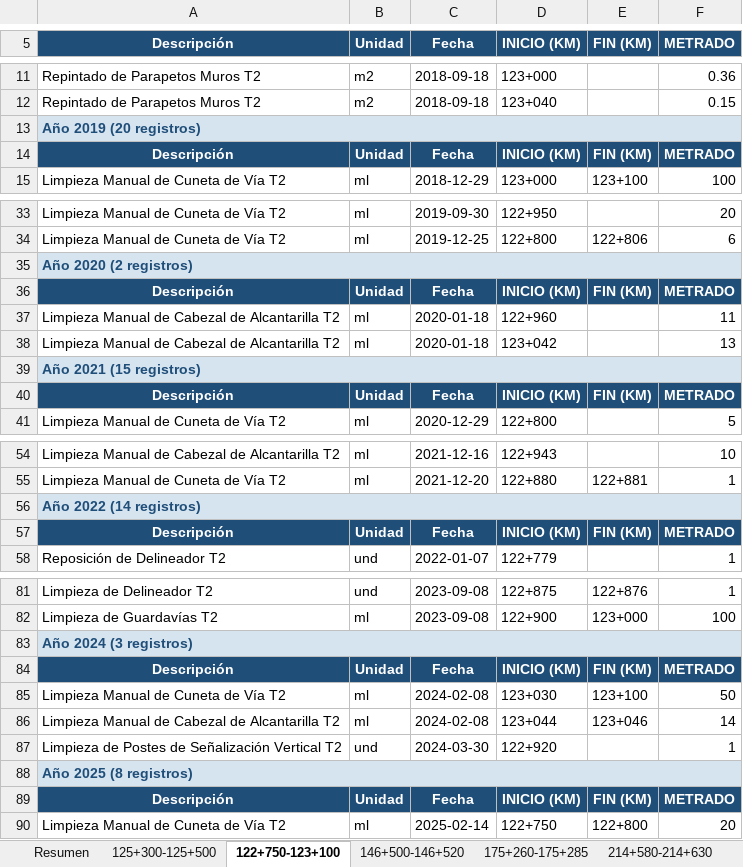
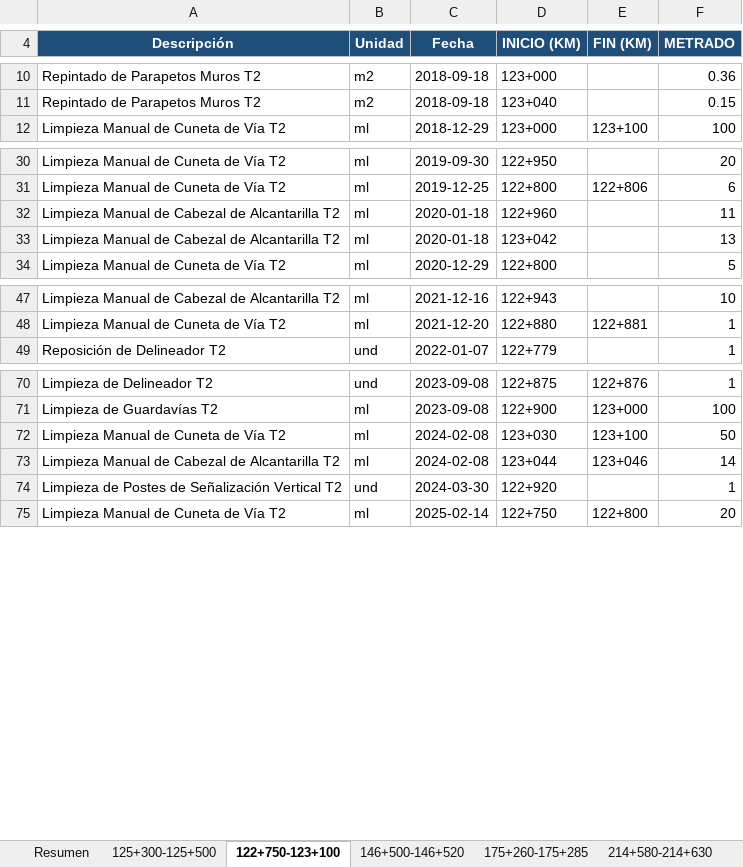
Before and after one commit to NicolasCutire/NicolasCutire, an Excel workbook: extracted/reports/tramos_filtrado_estricto/reportes_todos_tramos_filtrado_estricto.xlsx, sheet 122+750-123+100, drawn as a sheet; only a part is shown, gaps mark what is left out; values as stored, in another font and other column widths than the file's, no borders; the diff covers the shown part only; the diff names each change by its address in the sheet, - before the commit and + after, or states it on an @@ line.

```diff
--- a/extracted/reports/tramos_filtrado_estricto/reportes_todos_tramos_filtrado_estricto.xlsx (sheet 122+750-123+100)
+++ b/extracted/reports/tramos_filtrado_estricto/reportes_todos_tramos_filtrado_estricto.xlsx (sheet 122+750-123+100)
-row 13: Año 2019 (20 registros)
-row 14: Descripción | Unidad | Fecha | INICIO (KM) | FIN (KM) | METRADO
-row 35: Año 2020 (2 registros)
-row 36: Descripción | Unidad | Fecha | INICIO (KM) | FIN (KM) | METRADO
-row 39: Año 2021 (15 registros)
-row 40: Descripción | Unidad | Fecha | INICIO (KM) | FIN (KM) | METRADO
-row 56: Año 2022 (14 registros)
-row 57: Descripción | Unidad | Fecha | INICIO (KM) | FIN (KM) | METRADO
-row 83: Año 2024 (3 registros)
-row 84: Descripción | Unidad | Fecha | INICIO (KM) | FIN (KM) | METRADO
-row 88: Año 2025 (8 registros)
-row 89: Descripción | Unidad | Fecha | INICIO (KM) | FIN (KM) | METRADO
```
Also changed, not shown: 5 removed rows and 1 edited cell elsewhere in this sheet, sheet 243+700-243+730, sheet 214+580-214+630, sheet 125+300-125+500, sheet 146+500-146+520, sheet 175+260-175+285, sheet 282+280-282+400, 5 more sheets, extracted/reports/tramos_filtrado_estricto/tramo_122+750_123+100.xlsx, extracted/reports/tramos_filtrado_estricto/tramo_125+300_125+500.xlsx, 11 other files.
